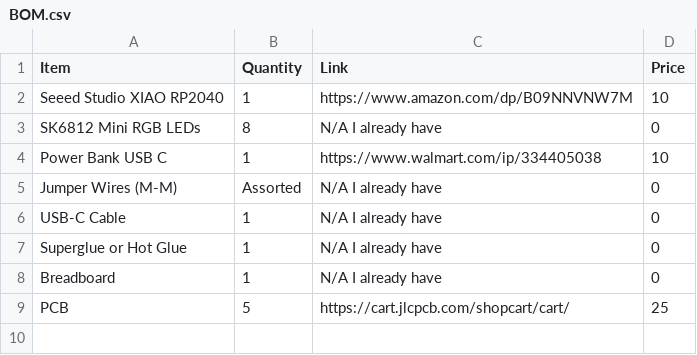
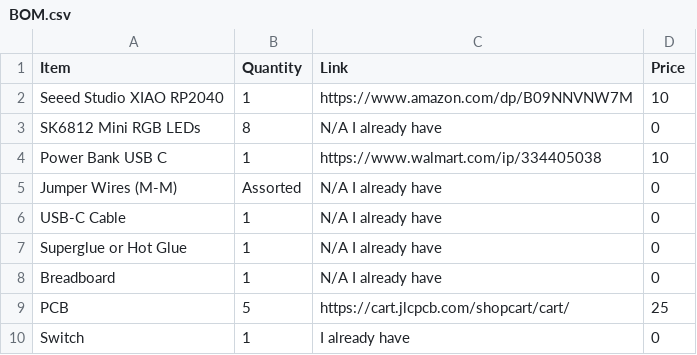
Before and after one commit to Hobonker/Unicorn-Lamp-Highway, a CSV file: BOM.csv, drawn as a sheet.

Commit message:
Update BOM.csv

```diff
--- a/BOM.csv
+++ b/BOM.csv
@@ -9 +9,2 @@ Breadboard,1,N/A I already have,0
 PCB,5,https://cart.jlcpcb.com/shopcart/cart/, 25
+Switch,1, I already have, 0
```
